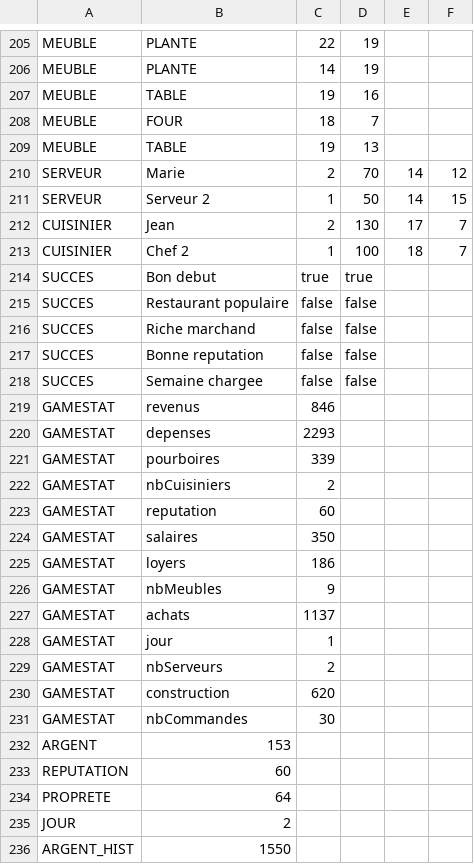
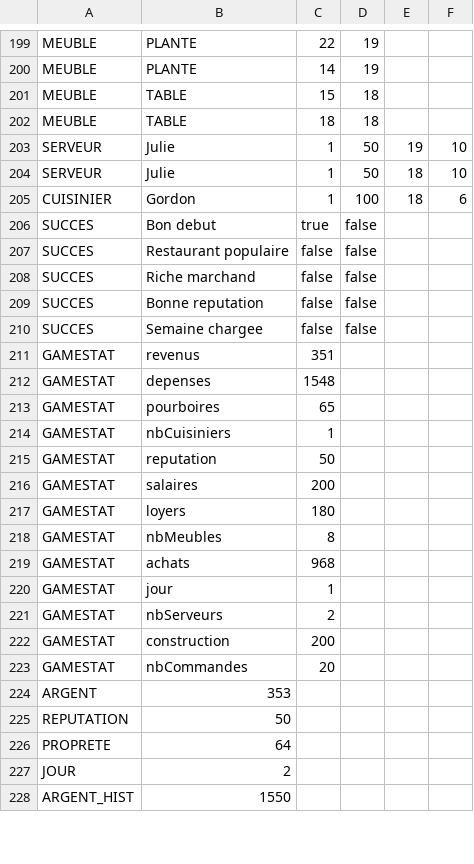
Before and after one commit to heroncyu/Restaurant, a CSV file: saves/save.csv, drawn as a sheet; only a part is shown, gaps mark what is left out; the diff covers the shown part only.

```diff
--- a/saves/save.csv
+++ b/saves/save.csv
@@ -206,10 +200,8 @@ MEUBLE,PLANTE,22,19
 MEUBLE,PLANTE,14,19
-MEUBLE,TABLE,19,16
-MEUBLE,FOUR,18,7
-MEUBLE,TABLE,19,13
-SERVEUR,Marie,2,70,14,12
-SERVEUR,Serveur 2,1,50,14,15
-CUISINIER,Jean,2,130,17,7
-CUISINIER,Chef 2,1,100,18,7
-SUCCES,Bon debut,true,true
+MEUBLE,TABLE,15,18
+MEUBLE,TABLE,18,18
+SERVEUR,Julie,1,50,19,10
+SERVEUR,Julie,1,50,18,10
+CUISINIER,Gordon,1,100,18,6
+SUCCES,Bon debut,true,false
 SUCCES,Restaurant populaire,false,false
@@ -218,17 +210,17 @@ SUCCES,Bonne reputation,false,false
 SUCCES,Semaine chargee,false,false
-GAMESTAT,revenus,846
-GAMESTAT,depenses,2293
-GAMESTAT,pourboires,339
-GAMESTAT,nbCuisiniers,2
-GAMESTAT,reputation,60
-GAMESTAT,salaires,350
-GAMESTAT,loyers,186
-GAMESTAT,nbMeubles,9
-GAMESTAT,achats,1137
+GAMESTAT,revenus,351
+GAMESTAT,depenses,1548
+GAMESTAT,pourboires,65
+GAMESTAT,nbCuisiniers,1
+GAMESTAT,reputation,50
+GAMESTAT,salaires,200
+GAMESTAT,loyers,180
+GAMESTAT,nbMeubles,8
+GAMESTAT,achats,968
 GAMESTAT,jour,1
 GAMESTAT,nbServeurs,2
-GAMESTAT,construction,620
-GAMESTAT,nbCommandes,30
-ARGENT,153
-REPUTATION,60
+GAMESTAT,construction,200
+GAMESTAT,nbCommandes,20
+ARGENT,353
+REPUTATION,50
 PROPRETE,64
```
Also changed, not shown: 8 added rows, 14 removed rows, 1 moved row and 5 edited cells elsewhere in this file, 1 other file.
